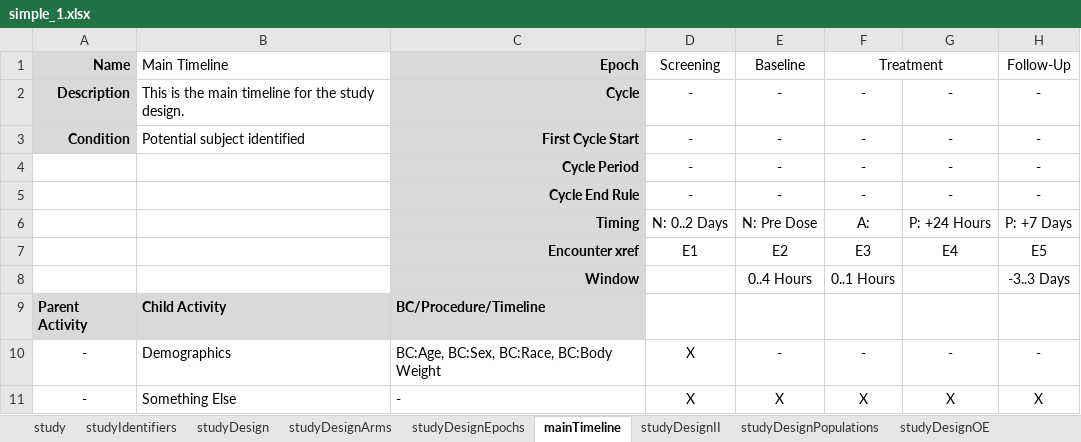
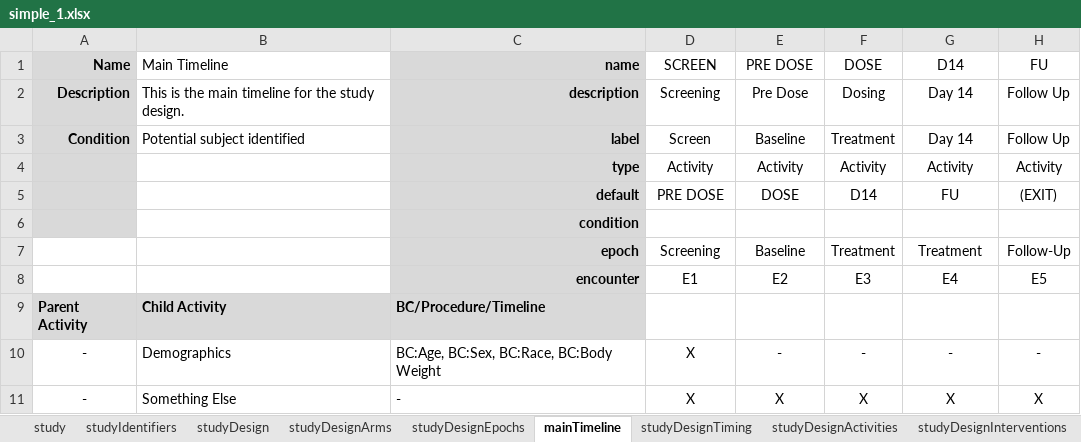
Before and after one commit to cdisc-org/DDF-RA, an Excel workbook: Documents/Examples/Other/simple_1.xlsx, sheet mainTimeline, drawn as a sheet; values as stored, in another font and other column widths than the file's, no borders; removed rows and columns are numbered as before the commit, all else as after; the diff names each change by its address in the sheet, - before the commit and + after, or states it on an @@ line.

```diff
--- a/Documents/Examples/Other/simple_1.xlsx (sheet mainTimeline)
+++ b/Documents/Examples/Other/simple_1.xlsx (sheet mainTimeline)
+sheet tab: studyDesignTiming
+sheet tab: studyDesignActivities
+sheet tab: studyDesignInterventions
+row 1: Name | Main Timeline | name | SCREEN | PRE DOSE | DOSE | D14 | FU
+row 2: Description | This is the main timeline for the study design. | description | Screening | Pre Dose | Dosing | Day 14 | Follow Up
+row 3: Condition | Potential subject identified | label | Screen | Baseline | Treatment | Day 14 | Follow Up
+row 4:  |  | type | Activity | Activity | Activity | Activity | Activity
+row 5:  |  | default | PRE DOSE | DOSE | D14 | FU | (EXIT)
+row 6:  |  | condition
-A7: Name
+A7: (empty)
-A7 fill: #D9D9D9
+A7 fill: none
-B7: Main Timeline
+B7: (empty)
-C7: Epoch
+C7: epoch
-F1:G1 merged
-G7: (empty)
+G7: Treatment
-row 2: Description | This is the main timeline for the study design. | Cycle | - | - | - | - | -
-row 3: Condition | Potential subject identified | First Cycle Start | - | - | - | - | -
-row 4:  |  | Cycle Period | - | - | - | - | -
-row 5:  |  | Cycle End Rule | - | - | - | - | -
-row 6:  |  | Timing | N: 0..2 Days | N: Pre Dose | A: | P: +24 Hours | P: +7 Days
-C8: Encounter xref
+C8: encounter
-row 8:  |  | Window |  | 0..4 Hours | 0..1 Hours |  | -3..3 Days
```
Also changed, not shown: sheet studyDesignPopulations, sheet studyDesignOE, sheet study, sheet studyDesignIndications, sheet configuration, sheet studyIdentifiers, other sheet tabs, Documents/Examples/CDISC_Pilot/CDISC_Pilot_Study.xlsx, Documents/Examples/NCT03421379/EliLilly_NCT03421379_Diabetes.xlsx, 9 other files.
